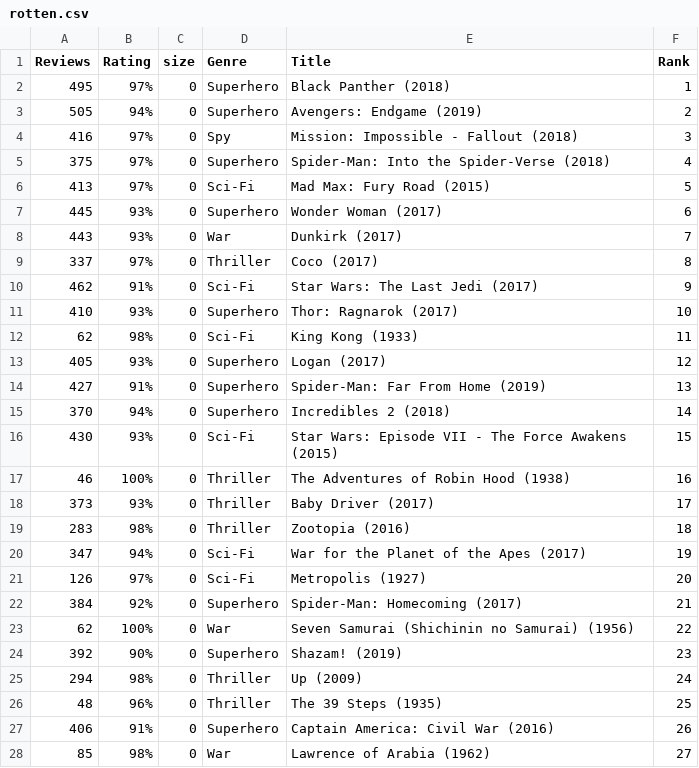
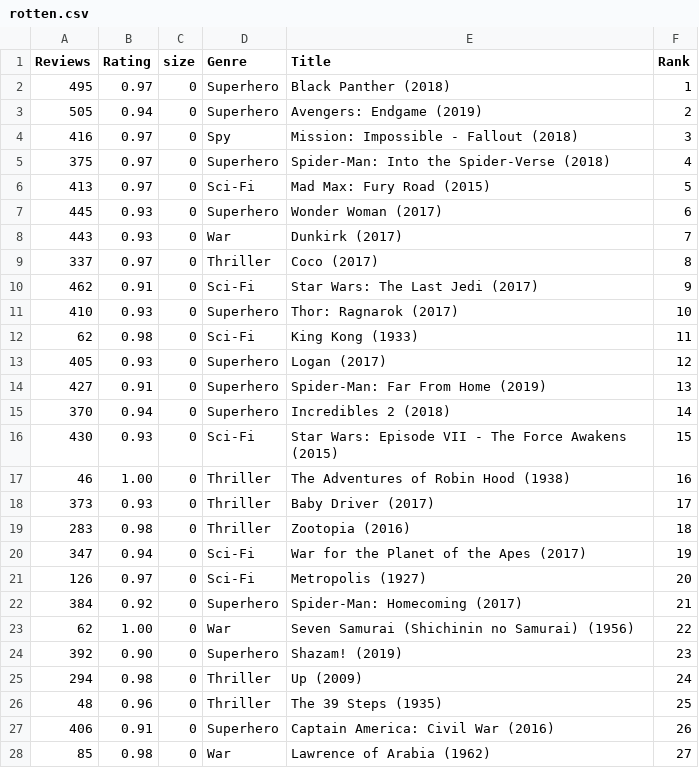
Before and after one commit to danny-nelson15/Rotten-Proto, a CSV file: rotten.csv, drawn as a sheet; only a part is shown; the diff covers the shown part only.

```diff
--- a/rotten.csv
+++ b/rotten.csv
@@ -1,28 +1,28 @@
 Reviews,Rating,size,Genre,Title,Rank
-495,97%,0,Superhero,Black Panther (2018),1
-505,94%,0,Superhero,Avengers: Endgame (2019),2
-416,97%,0,Spy,Mission: Impossible - Fallout (2018),3
-375,97%,0,Superhero,Spider-Man: Into the Spider-Verse (2018),4
-413,97%,0,Sci-Fi,Mad Max: Fury Road (2015),5
-445,93%,0,Superhero,Wonder Woman (2017),6
-443,93%,0,War,Dunkirk (2017),7
-337,97%,0,Thriller,Coco (2017),8
-462,91%,0,Sci-Fi,Star Wars: The Last Jedi (2017),9
-410,93%,0,Superhero,Thor: Ragnarok (2017),10
-62,98%,0,Sci-Fi,King Kong (1933),11
-405,93%,0,Superhero,Logan (2017),12
-427,91%,0,Superhero,Spider-Man: Far From Home (2019),13
-370,94%,0,Superhero,Incredibles 2 (2018),14
-430,93%,0,Sci-Fi,Star Wars: Episode VII - The Force Awakens (2015),15
-46,100%,0,Thriller,The Adventures of Robin Hood (1938),16
-373,93%,0,Thriller,Baby Driver (2017),17
-283,98%,0,Thriller,Zootopia (2016),18
-347,94%,0,Sci-Fi,War for the Planet of the Apes (2017),19
-126,97%,0,Sci-Fi,Metropolis (1927),20
-384,92%,0,Superhero,Spider-Man: Homecoming (2017),21
-62,100%,0,War,Seven Samurai (Shichinin no Samurai) (1956),22
-392,90%,0,Superhero,Shazam! (2019),23
-294,98%,0,Thriller,Up (2009),24
-48,96%,0,Thriller,The 39 Steps (1935),25
-406,91%,0,Superhero,Captain America: Civil War (2016),26
-85,98%,0,War,Lawrence of Arabia (1962),27
+495,0.97,0,Superhero,Black Panther (2018),1
+505,0.94,0,Superhero,Avengers: Endgame (2019),2
+416,0.97,0,Spy,Mission: Impossible - Fallout (2018),3
+375,0.97,0,Superhero,Spider-Man: Into the Spider-Verse (2018),4
+413,0.97,0,Sci-Fi,Mad Max: Fury Road (2015),5
+445,0.93,0,Superhero,Wonder Woman (2017),6
+443,0.93,0,War,Dunkirk (2017),7
+337,0.97,0,Thriller,Coco (2017),8
+462,0.91,0,Sci-Fi,Star Wars: The Last Jedi (2017),9
+410,0.93,0,Superhero,Thor: Ragnarok (2017),10
+62,0.98,0,Sci-Fi,King Kong (1933),11
+405,0.93,0,Superhero,Logan (2017),12
+427,0.91,0,Superhero,Spider-Man: Far From Home (2019),13
+370,0.94,0,Superhero,Incredibles 2 (2018),14
+430,0.93,0,Sci-Fi,Star Wars: Episode VII - The Force Awakens (2015),15
+46,1.00,0,Thriller,The Adventures of Robin Hood (1938),16
+373,0.93,0,Thriller,Baby Driver (2017),17
+283,0.98,0,Thriller,Zootopia (2016),18
+347,0.94,0,Sci-Fi,War for the Planet of the Apes (2017),19
+126,0.97,0,Sci-Fi,Metropolis (1927),20
+384,0.92,0,Superhero,Spider-Man: Homecoming (2017),21
+62,1.00,0,War,Seven Samurai (Shichinin no Samurai) (1956),22
+392,0.90,0,Superhero,Shazam! (2019),23
+294,0.98,0,Thriller,Up (2009),24
+48,0.96,0,Thriller,The 39 Steps (1935),25
+406,0.91,0,Superhero,Captain America: Civil War (2016),26
+85,0.98,0,War,Lawrence of Arabia (1962),27
```
Also changed, not shown: 73 edited cells elsewhere in this file, 1 other file.
